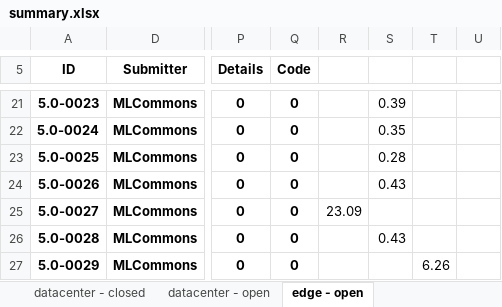
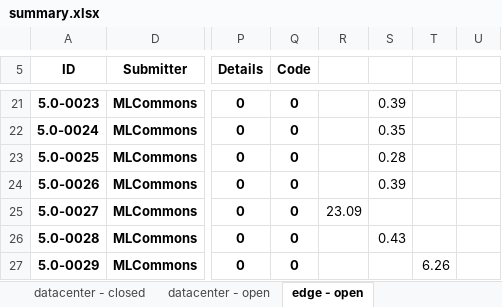
Before and after one commit to mlcommons/mlperf_inference_test_submissions_v5.0, an Excel workbook: summary.xlsx, sheet edge - open, drawn as a sheet; only a part is shown, gaps mark what is left out; values as stored, in another font and other column widths than the file's, no borders; conditional formats not drawn; the diff names each change by its address in the sheet, - before the commit and + after, or states it on an @@ line.

Commit message:
Updated results summary [skip ci]

```diff
--- a/summary.xlsx (sheet edge - open)
+++ b/summary.xlsx (sheet edge - open)
-S24: 0.43
+S24: 0.39
```
Also changed, not shown: 5 other files.
